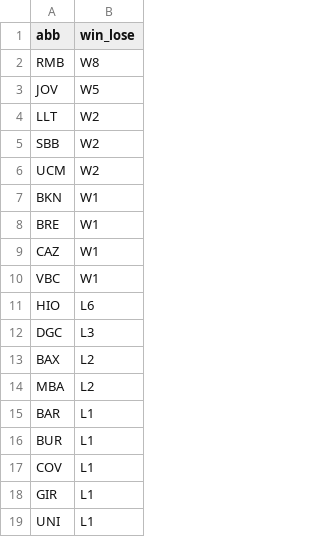
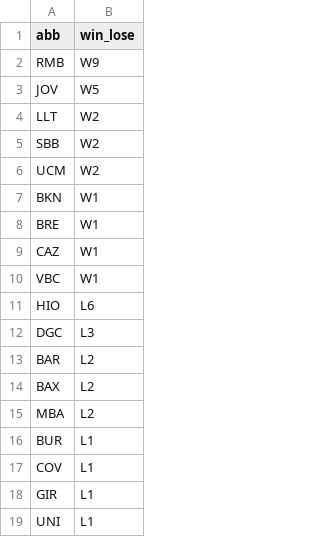
Before and after one commit to IvoVillanueva/pbp-acb-2025-26, a CSV file: data/racha_2025_26.csv, drawn as a sheet.

```diff
--- a/data/racha_2025_26.csv
+++ b/data/racha_2025_26.csv
@@ -1,3 +1,3 @@
 "abb","win_lose"
-"RMB","W8"
+"RMB","W9"
 "JOV","W5"
@@ -12,5 +12,5 @@
 "DGC","L3"
+"BAR","L2"
 "BAX","L2"
 "MBA","L2"
-"BAR","L1"
 "BUR","L1"
```
Also changed, not shown: data/marcadores_2025_26.csv.
